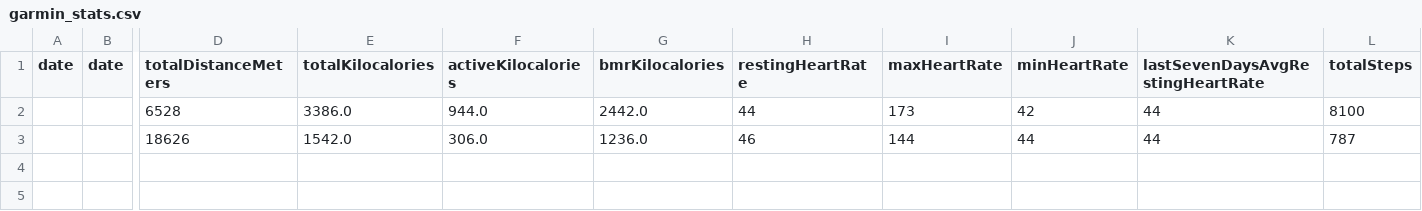
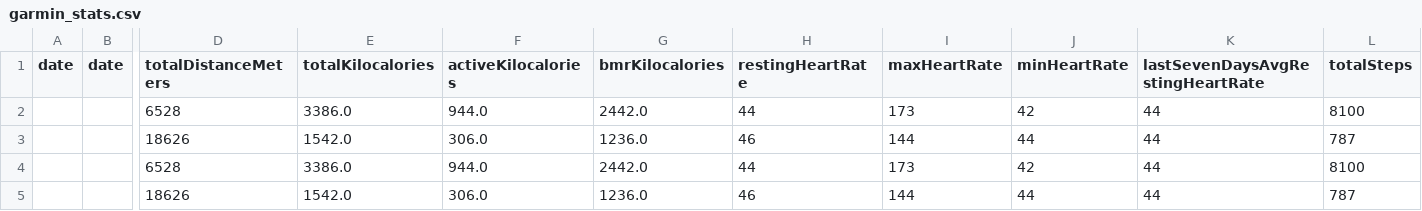
Before and after one commit to jayalcock/Garmin-Connect-Data-Downloader, a CSV file: src/exports/garmin_stats.csv, drawn as a sheet; only a part is shown, gaps mark what is left out; rows hold the shown columns only; the diff names each change by its address in the sheet, - before the commit and + after, or states it on an @@ line.

```diff
--- a/src/exports/garmin_stats.csv
+++ b/src/exports/garmin_stats.csv
+row 4:  |  | 6528 | 3386.0 | 944.0 | 2442.0 | 44 | 173 | 42 | 44 | 8100
+row 5:  |  | 18626 | 1542.0 | 306.0 | 1236.0 | 46 | 144 | 44 | 44 | 787
```
Also changed, not shown: 5 other files.
